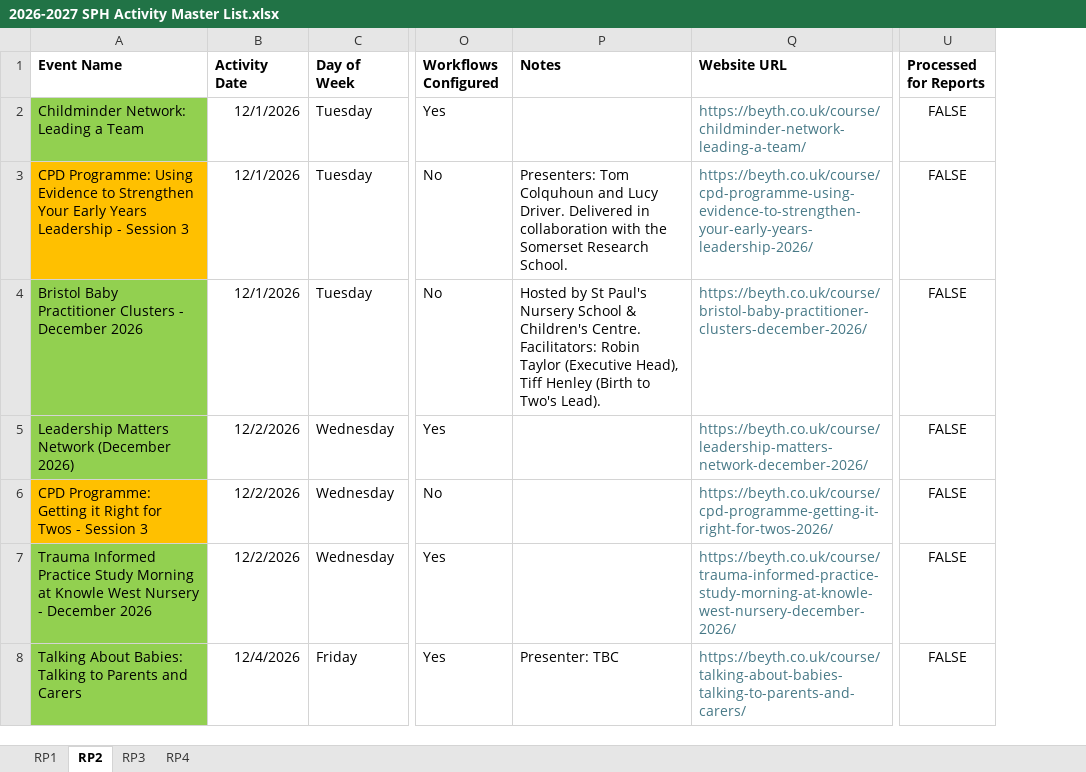
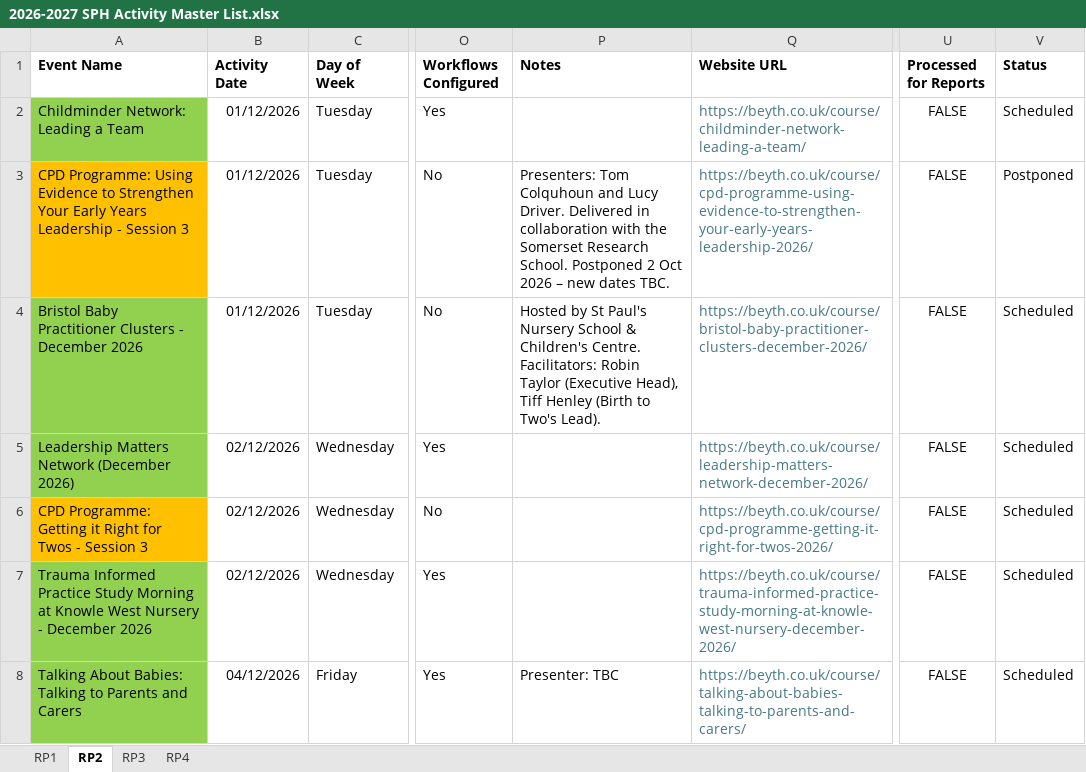
Before and after one commit to Alimaggs/SPH-Dashboard, an Excel workbook: Data/2026-2027 SPH Activity Master List.xlsx, sheet RP2, drawn as a sheet; only a part is shown, gaps mark what is left out; values as stored, in another font and other column widths than the file's, no borders; table styles not drawn; the diff covers the shown part only; the diff names each change by its address in the sheet, - before the commit and + after, or states it on an @@ line.

```diff
--- a/Data/2026-2027 SPH Activity Master List.xlsx (sheet RP2)
+++ b/Data/2026-2027 SPH Activity Master List.xlsx (sheet RP2)
+column V (Status), rows 2-8: Scheduled | Postponed | Scheduled | Scheduled | Scheduled | Scheduled | Scheduled
-B2:B4 (Activity Date): 12/1/2026
+B2:B4 (Activity Date): 01/12/2026
-P3 (Notes): …Research School.
+P3 (Notes): …Research School. Postponed 2 Oct 2026 – new dates TBC.
-B5:B7 (Activity Date): 12/2/2026
+B5:B7 (Activity Date): 02/12/2026
-B8 (Activity Date): 12/4/2026
+B8 (Activity Date): 04/12/2026
```
Also changed, not shown: 33 edited cells elsewhere in this sheet, sheet RP3, sheet RP1, sheet RP4, 1 other file.
